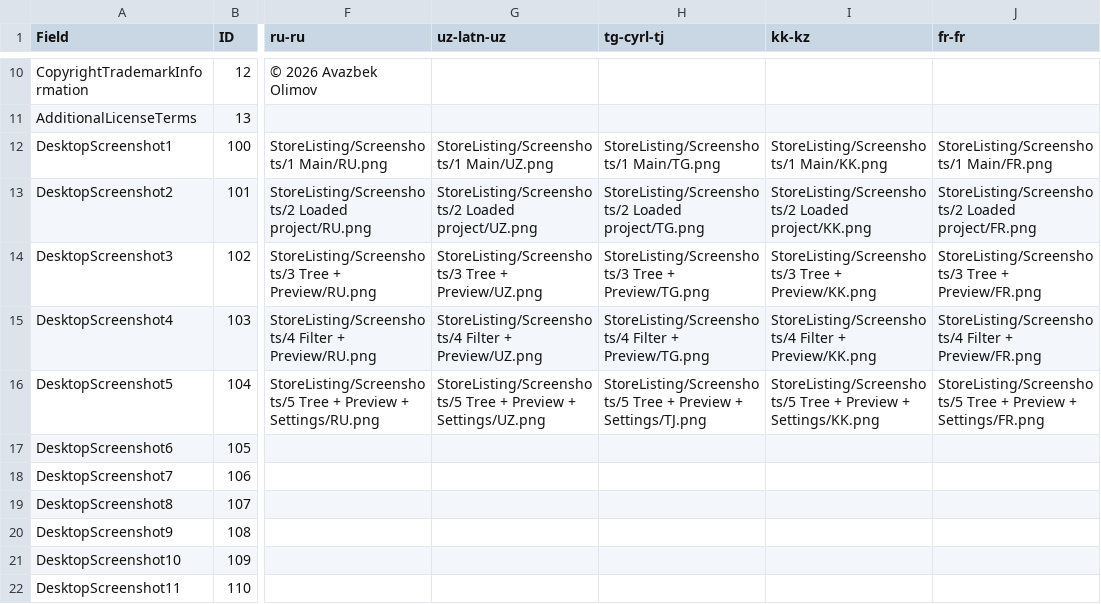
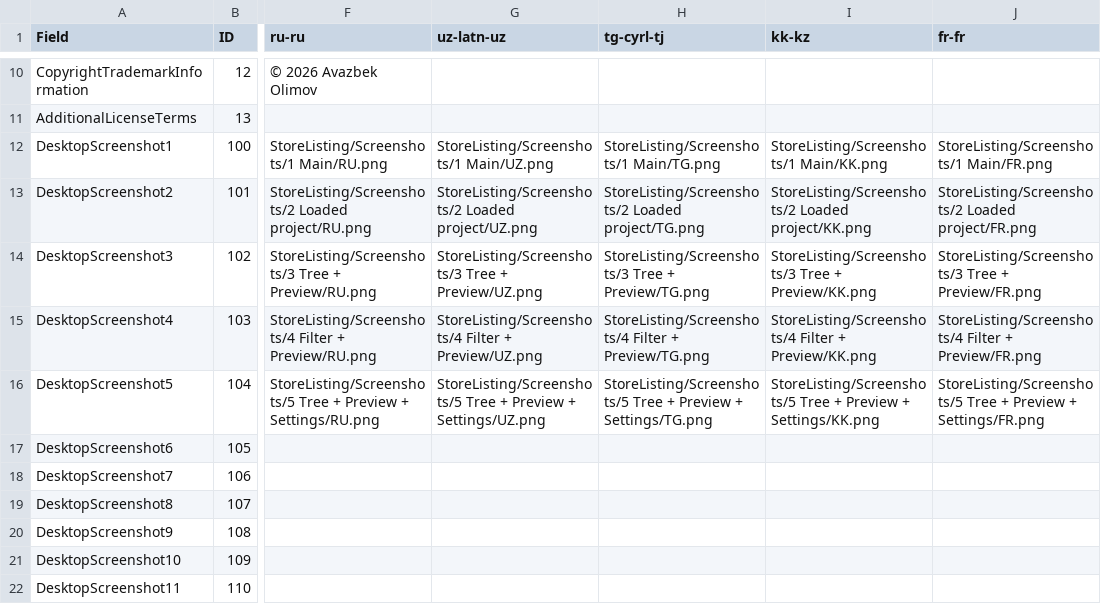
Before and after one commit to IkromjonAliev1177/DevProjex, a CSV file: Packaging/Windows/StoreListing/listingData.csv, drawn as a sheet; only a part is shown, gaps mark what is left out; the diff names each change by its address in the sheet, - before the commit and + after, or states it on an @@ line.

```diff
--- a/Packaging/Windows/StoreListing/listingData.csv
+++ b/Packaging/Windows/StoreListing/listingData.csv
-H16 (tg-cyrl-tj): …Preview + Settings/TJ.png
+H16 (tg-cyrl-tj): …Preview + Settings/TG.png
```
Also changed, not shown: Packaging/Windows/StoreListing/ImportFolder/listingData.csv, 1 other file.
